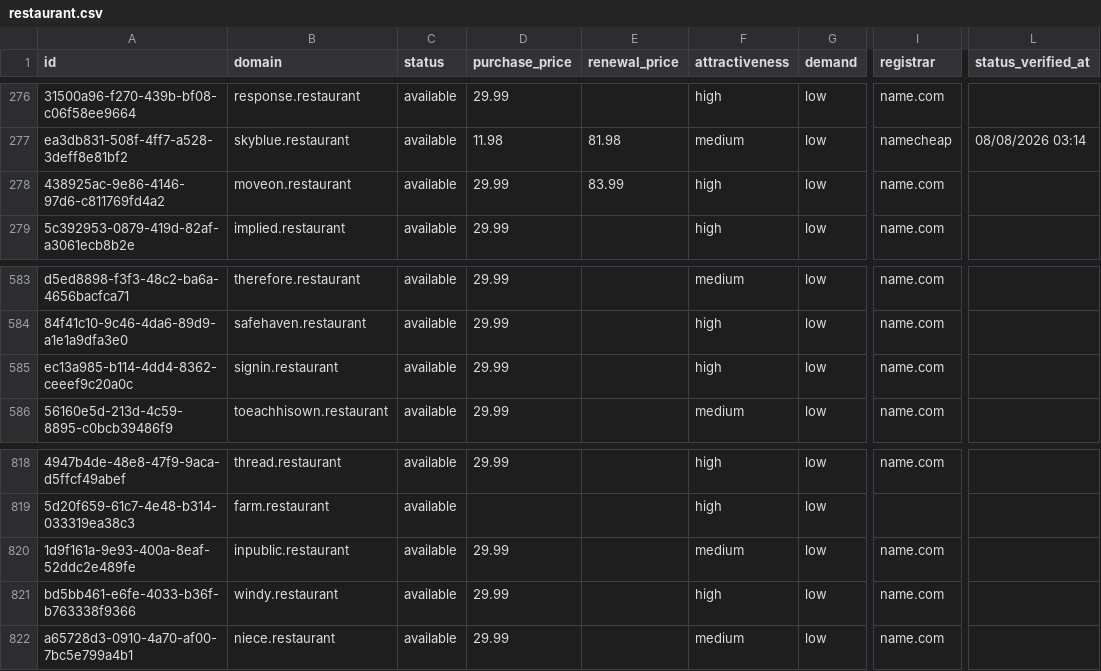
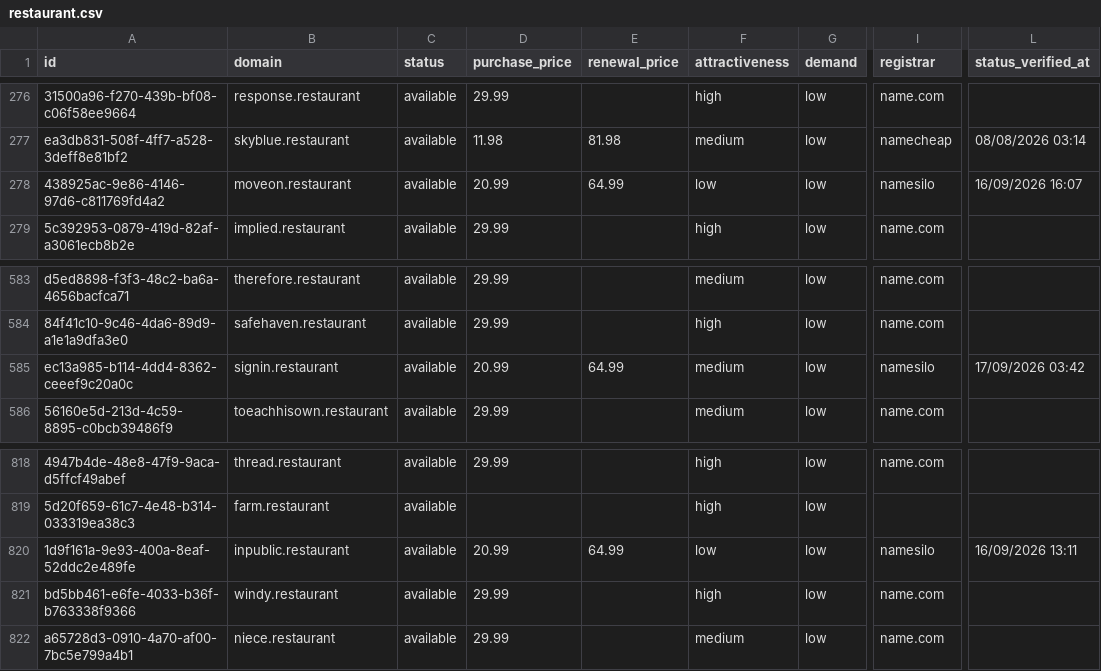
Before and after one commit to UniqueDomains/restaurant-oneword-domains, a CSV file: restaurant.csv, drawn as a sheet; only a part is shown, gaps mark what is left out; the diff names each change by its address in the sheet, - before the commit and + after, or states it on an @@ line.

Commit message:
Domains update

```diff
--- a/restaurant.csv
+++ b/restaurant.csv
-D278 (purchase_price): 29.99
+D278 (purchase_price): 20.99
-E278 (renewal_price): 83.99
+E278 (renewal_price): 64.99
-F278 (attractiveness): high
+F278 (attractiveness): low
-I278 (registrar): name.com
+I278 (registrar): namesilo
-L278 (status_verified_at): (empty)
+L278 (status_verified_at): 16/09/2026 16:07
-D585 (purchase_price): 29.99
+D585 (purchase_price): 20.99
-E585 (renewal_price): (empty)
+E585 (renewal_price): 64.99
-F585 (attractiveness): high
+F585 (attractiveness): medium
-I585 (registrar): name.com
+I585 (registrar): namesilo
-L585 (status_verified_at): (empty)
+L585 (status_verified_at): 17/09/2026 03:42
-D820 (purchase_price): 29.99
+D820 (purchase_price): 20.99
-E820 (renewal_price): (empty)
+E820 (renewal_price): 64.99
-F820 (attractiveness): medium
+F820 (attractiveness): low
-I820 (registrar): name.com
+I820 (registrar): namesilo
-L820 (status_verified_at): (empty)
+L820 (status_verified_at): 16/09/2026 13:11
```
Also changed, not shown: 4 other files.
